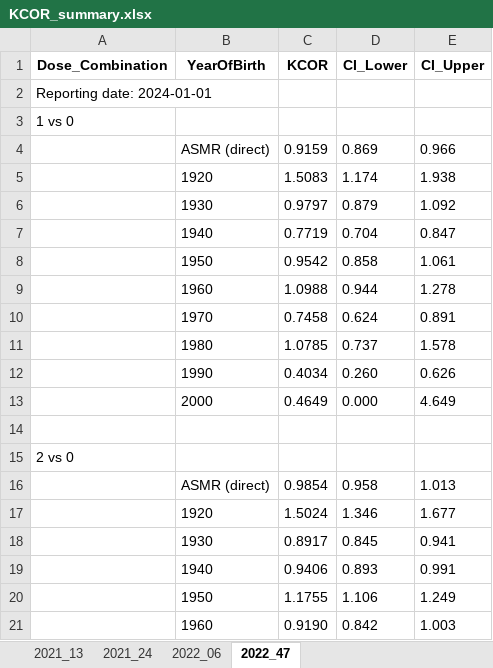
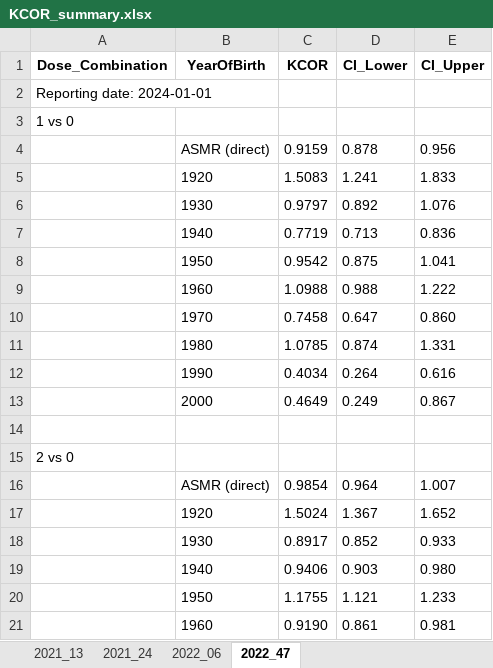
Before and after one commit to skirsch/KCOR, an Excel workbook: data/Czech/KCOR_summary.xlsx, sheet 2022_47, drawn as a sheet; only a part is shown; values as stored, in another font and other column widths than the file's, no borders; the diff covers the shown part only; the diff names each change by its address in the sheet, - before the commit and + after, or states it on an @@ line.

```diff
--- a/data/Czech/KCOR_summary.xlsx (sheet 2022_47)
+++ b/data/Czech/KCOR_summary.xlsx (sheet 2022_47)
-D4 (CI_Lower): 0.869
+D4 (CI_Lower): 0.878
-E4 (CI_Upper): 0.966
+E4 (CI_Upper): 0.956
-D5 (CI_Lower): 1.174
+D5 (CI_Lower): 1.241
-E5 (CI_Upper): 1.938
+E5 (CI_Upper): 1.833
-D6 (CI_Lower): 0.879
+D6 (CI_Lower): 0.892
-E6 (CI_Upper): 1.092
+E6 (CI_Upper): 1.076
-D7 (CI_Lower): 0.704
+D7 (CI_Lower): 0.713
-E7 (CI_Upper): 0.847
+E7 (CI_Upper): 0.836
-D8 (CI_Lower): 0.858
+D8 (CI_Lower): 0.875
-E8 (CI_Upper): 1.061
+E8 (CI_Upper): 1.041
-D9 (CI_Lower): 0.944
+D9 (CI_Lower): 0.988
-E9 (CI_Upper): 1.278
+E9 (CI_Upper): 1.222
-D10 (CI_Lower): 0.624
+D10 (CI_Lower): 0.647
-E10 (CI_Upper): 0.891
+E10 (CI_Upper): 0.860
-D11 (CI_Lower): 0.737
+D11 (CI_Lower): 0.874
-E11 (CI_Upper): 1.578
+E11 (CI_Upper): 1.331
-D12 (CI_Lower): 0.260
+D12 (CI_Lower): 0.264
-E12 (CI_Upper): 0.626
+E12 (CI_Upper): 0.616
-D13 (CI_Lower): 0.000
+D13 (CI_Lower): 0.249
-E13 (CI_Upper): 4.649
+E13 (CI_Upper): 0.867
-D16 (CI_Lower): 0.958
+D16 (CI_Lower): 0.964
-E16 (CI_Upper): 1.013
+E16 (CI_Upper): 1.007
-D17 (CI_Lower): 1.346
+D17 (CI_Lower): 1.367
-E17 (CI_Upper): 1.677
+E17 (CI_Upper): 1.652
-D18 (CI_Lower): 0.845
+D18 (CI_Lower): 0.852
-E18 (CI_Upper): 0.941
+E18 (CI_Upper): 0.933
-D19 (CI_Lower): 0.893
+D19 (CI_Lower): 0.903
-E19 (CI_Upper): 0.991
+E19 (CI_Upper): 0.980
-D20 (CI_Lower): 1.106
+D20 (CI_Lower): 1.121
-E20 (CI_Upper): 1.249
+E20 (CI_Upper): 1.233
-D21 (CI_Lower): 0.842
+D21 (CI_Lower): 0.861
-E21 (CI_Upper): 1.003
+E21 (CI_Upper): 0.981
```
Also changed, not shown: 168 edited cells elsewhere in this sheet, sheet 2022_06, sheet 2021_24, sheet 2021_13, 6 other files.
